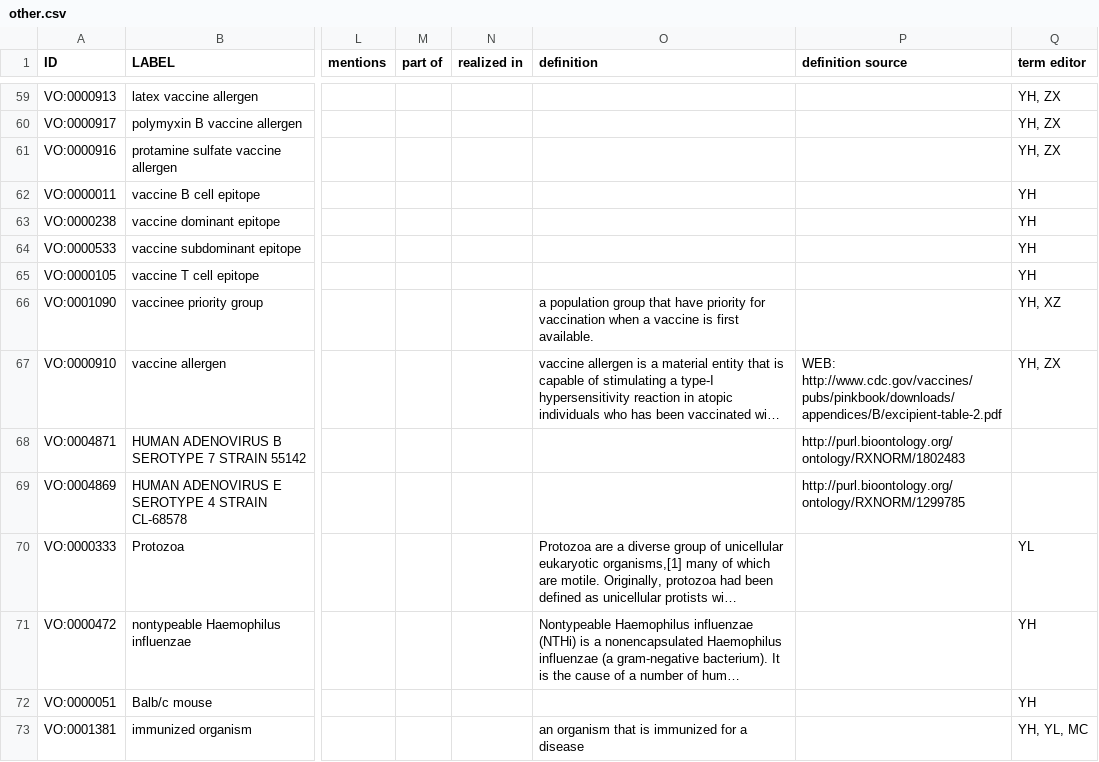
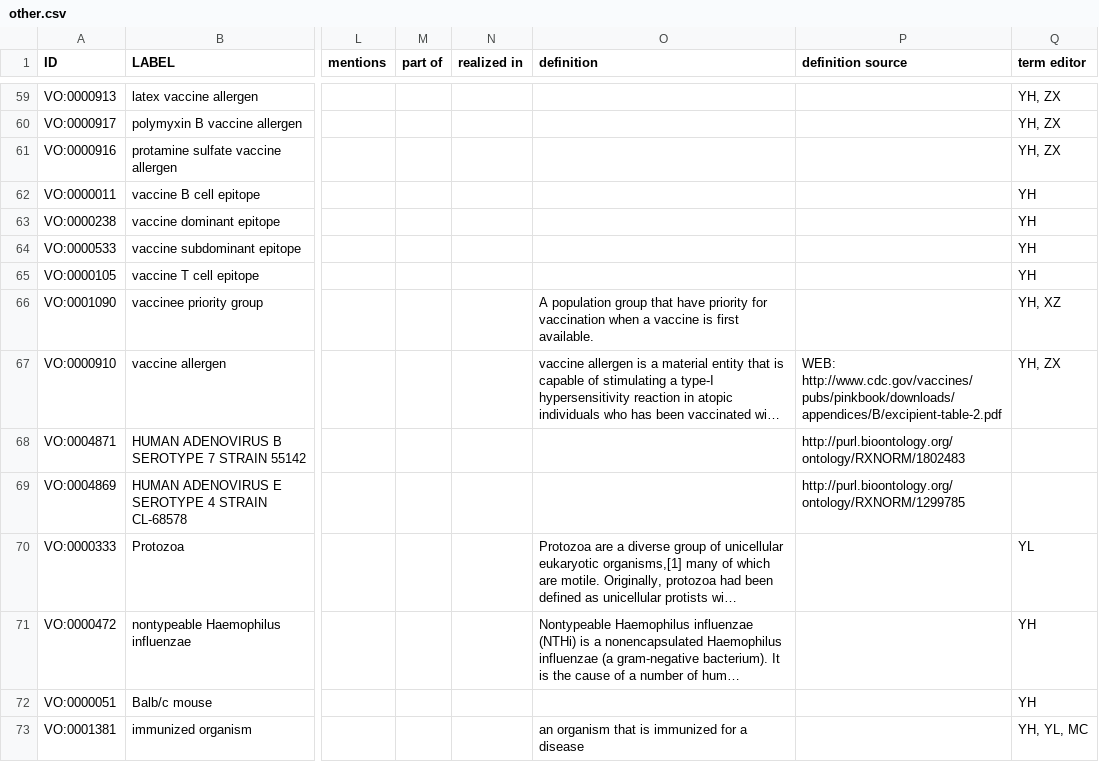
Before and after one commit to vaccineontology/VO, a CSV file: src/templates/other.csv, drawn as a sheet; only a part is shown, gaps mark what is left out; long unchanged cells end in …; the diff covers the shown part only; the diff names each change by its address in the sheet, - before the commit and + after, or states it on an @@ line.

Commit message:
update definitions of terms, VO:0005506 canvaxgen, VO:0007653 HPV associated cancer, VO:0007655 tumor antigen, VO:0007657 therapeutic cancer vaccine

```diff
--- a/src/templates/other.csv
+++ b/src/templates/other.csv
-O66 (definition): a population group…
+O66 (definition): A population group…
```
Also changed, not shown: 19 edited cells elsewhere in this file, src/templates/cancer_vaccine.csv, src/templates/gene.csv, 3 other files.
